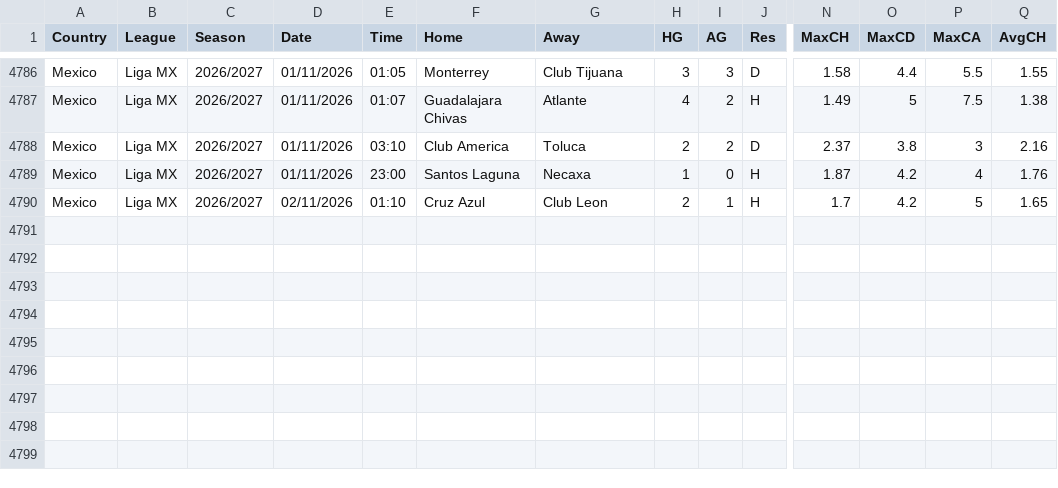
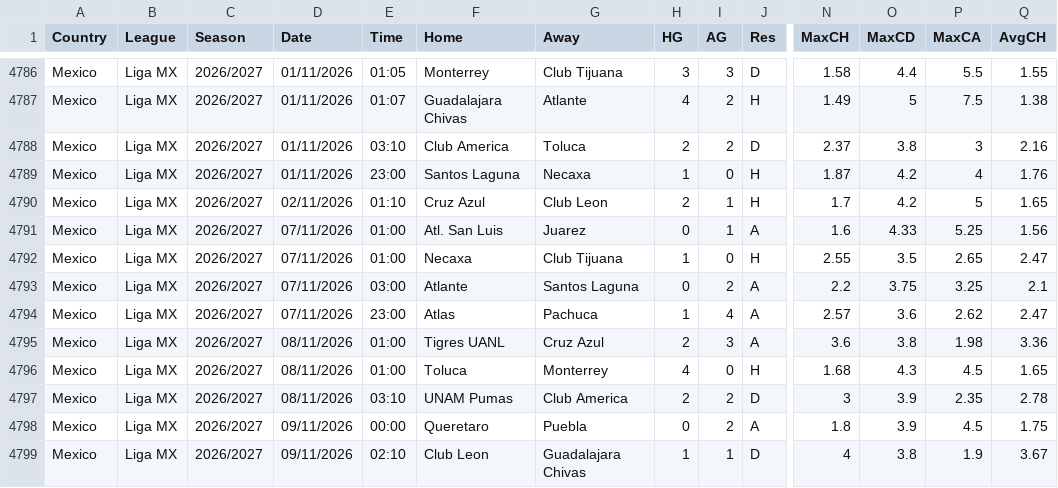
Before and after one commit to gerardomont07-dotcom/ligamx-probabilidades, a CSV file: data/raw/MEX.csv, drawn as a sheet; only a part is shown, gaps mark what is left out; rows hold the shown columns only; the diff names each change by its address in the sheet, - before the commit and + after, or states it on an @@ line.

```diff
--- a/data/raw/MEX.csv
+++ b/data/raw/MEX.csv
+row 4791: Mexico | Liga MX | 2026/2027 | 07/11/2026 | 01:00 | Atl. San Luis | Juarez | 0 | 1 | A | 1.6 | 4.33 | 5.25 | 1.56
+row 4792: Mexico | Liga MX | 2026/2027 | 07/11/2026 | 01:00 | Necaxa | Club Tijuana | 1 | 0 | H | 2.55 | 3.5 | 2.65 | 2.47
+row 4793: Mexico | Liga MX | 2026/2027 | 07/11/2026 | 03:00 | Atlante | Santos Laguna | 0 | 2 | A | 2.2 | 3.75 | 3.25 | 2.1
+row 4794: Mexico | Liga MX | 2026/2027 | 07/11/2026 | 23:00 | Atlas | Pachuca | 1 | 4 | A | 2.57 | 3.6 | 2.62 | 2.47
+row 4795: Mexico | Liga MX | 2026/2027 | 08/11/2026 | 01:00 | Tigres UANL | Cruz Azul | 2 | 3 | A | 3.6 | 3.8 | 1.98 | 3.36
+row 4796: Mexico | Liga MX | 2026/2027 | 08/11/2026 | 01:00 | Toluca | Monterrey | 4 | 0 | H | 1.68 | 4.3 | 4.5 | 1.65
+row 4797: Mexico | Liga MX | 2026/2027 | 08/11/2026 | 03:10 | UNAM Pumas | Club America | 2 | 2 | D | 3 | 3.9 | 2.35 | 2.78
+row 4798: Mexico | Liga MX | 2026/2027 | 09/11/2026 | 00:00 | Queretaro | Puebla | 0 | 2 | A | 1.8 | 3.9 | 4.5 | 1.75
+row 4799: Mexico | Liga MX | 2026/2027 | 09/11/2026 | 02:10 | Club Leon | Guadalajara Chivas | 1 | 1 | D | 4 | 3.8 | 1.9 | 3.67
```
Also changed, not shown: 7 other files.
